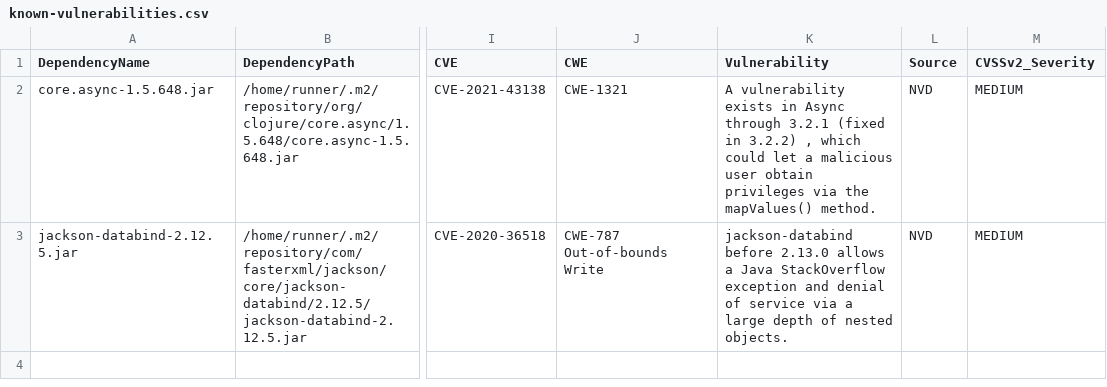
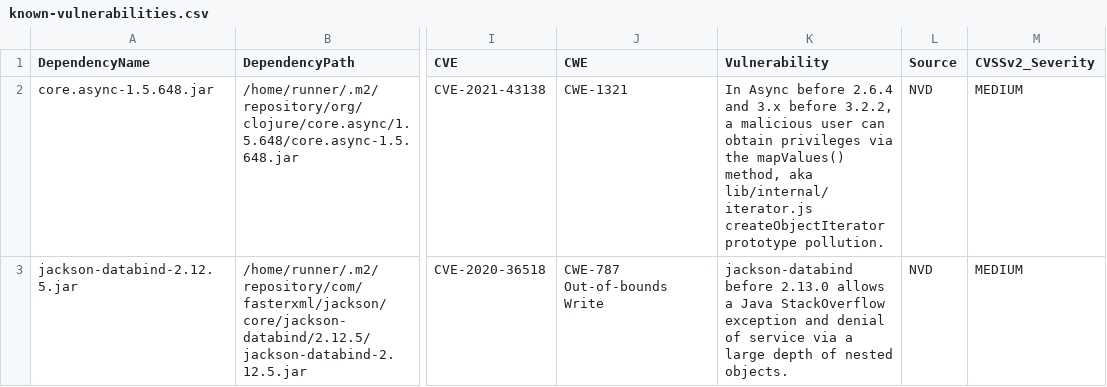
Before and after one commit to piotr-yuxuan/nabab, a CSV file: doc/known-vulnerabilities.csv, drawn as a sheet; only a part is shown, gaps mark what is left out; the diff names each change by its address in the sheet, - before the commit and + after, or states it on an @@ line.

Commit message:
Update known vulnerabilities

```diff
--- a/doc/known-vulnerabilities.csv
+++ b/doc/known-vulnerabilities.csv
-K2 (Vulnerability): A vulnerability exists in Async through 3.2.1 (fixed in 3.2.2) , which could let a malicious user obtain privileges via the mapValues() method.
+K2 (Vulnerability): In Async before 2.6.4 and 3.x before 3.2.2, a malicious user can obtain privileges via the mapValues() method, aka lib/internal/iterator.js createObjectIterator prototype pollution.
```
